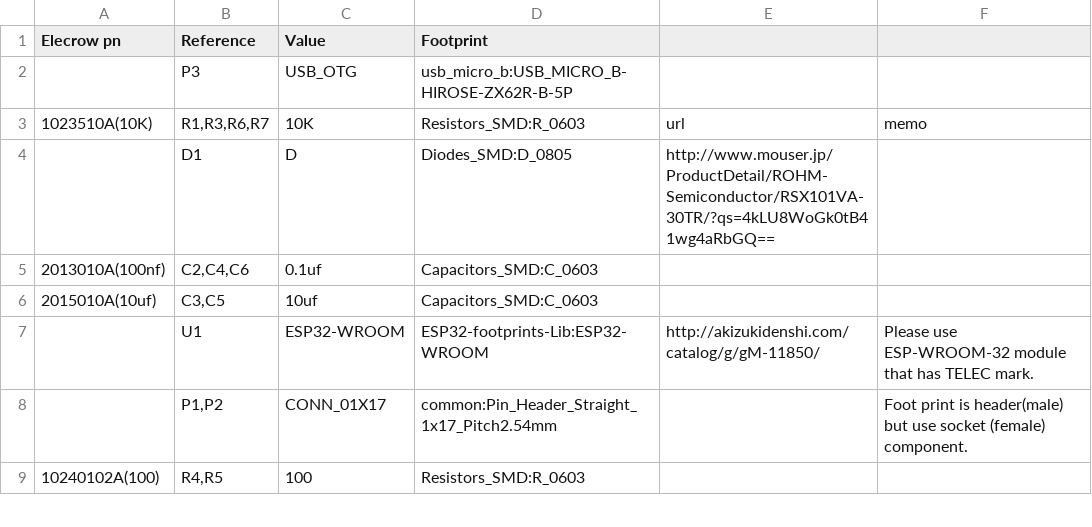
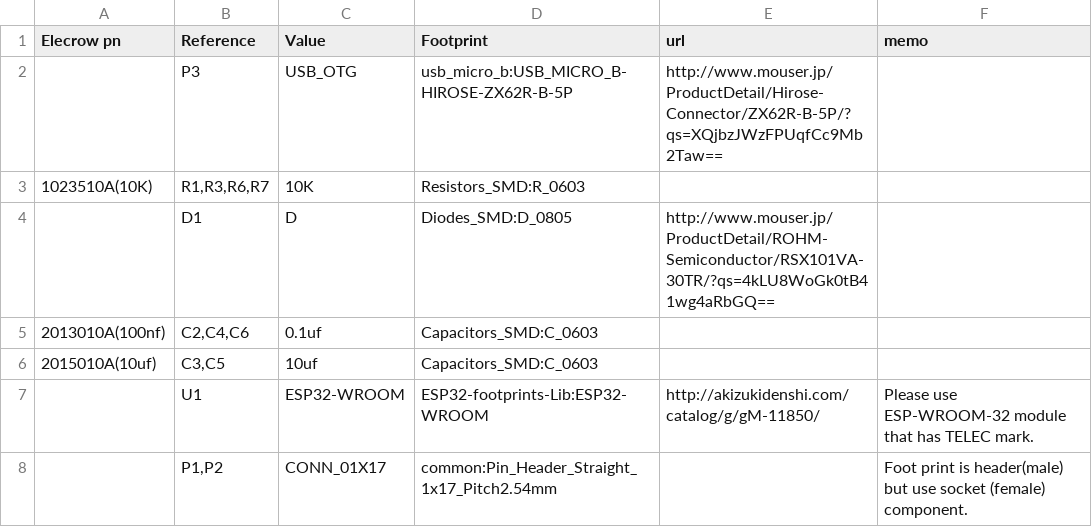
Before and after one commit to asukiaaa/esp32bb, a CSV file: elecrow/esp32bb_bom.csv, drawn as a sheet; only a part is shown; the shorter side is filled out with more unchanged rows.

Commit message:
Back hirose micro-USB to readme and bom

```diff
--- a/elecrow/esp32bb_bom.csv
+++ b/elecrow/esp32bb_bom.csv
@@ -1,4 +1,4 @@
-Elecrow pn,Reference, Value, Footprint,,
-,P3,USB_OTG,usb_micro_b:USB_MICRO_B-HIROSE-ZX62R-B-5P,,
-1023510A(10K),"R1,R3,R6,R7",10K,Resistors_SMD:R_0603,url,memo
+Elecrow pn,Reference, Value, Footprint,url,memo
+,P3,USB_OTG,usb_micro_b:USB_MICRO_B-HIROSE-ZX62R-B-5P,http://www.mouser.jp/ProductDetail/Hirose-Connector/ZX62R-B-5P/?qs=XQjbzJWzFPUqfCc9Mb2Taw==,
+1023510A(10K),"R1,R3,R6,R7",10K,Resistors_SMD:R_0603,,
 ,D1,D,Diodes_SMD:D_0805,http://www.mouser.jp/ProductDetail/ROHM-Semiconductor/RSX101VA-30TR/?qs=4kLU8WoGk0tB41wg4aRbGQ==,
```
Also changed, not shown: 1 other file.
